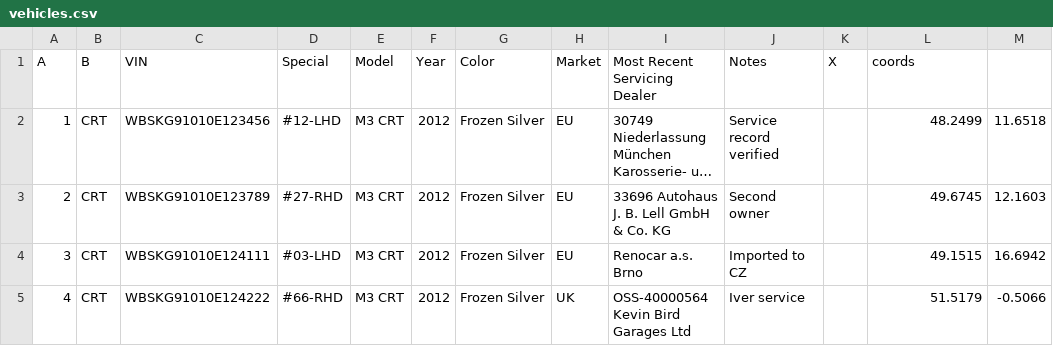
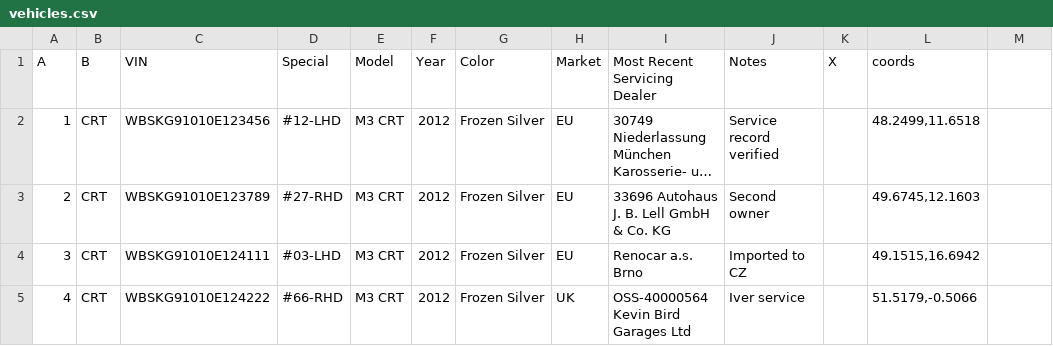
Before and after one commit to Sman19/CRT---MAP, a CSV file: vehicles.csv, drawn as a sheet; long unchanged cells end in …; the diff names each change by its address in the sheet, - before the commit and + after, or states it on an @@ line.

Commit message:
Update vehicles.csv

```diff
--- a/vehicles.csv
+++ b/vehicles.csv
-L2 (coords): 48.2499
+L2 (coords): 48.2499,11.6518
-M2: 11.6518
+M2: (empty)
-L3 (coords): 49.6745
+L3 (coords): 49.6745,12.1603
-M3: 12.1603
+M3: (empty)
-L4 (coords): 49.1515
+L4 (coords): 49.1515,16.6942
-M4: 16.6942
+M4: (empty)
-L5 (coords): 51.5179
+L5 (coords): 51.5179,-0.5066
-M5: -0.5066
+M5: (empty)
```
